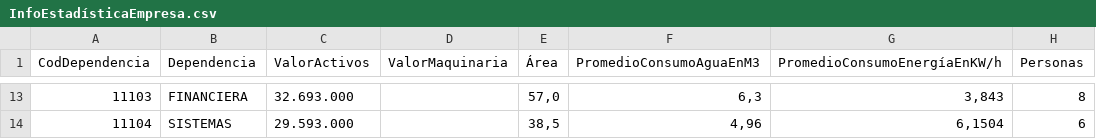
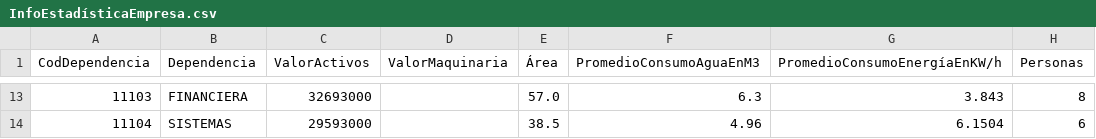
Before and after one commit to SamuelHerrera3/Trabajo-final-analisis-de-datos, a CSV file: carpetaAux/InfoEstadísticaEmpresa.csv, drawn as a sheet; only a part is shown, gaps mark what is left out; the diff covers the shown part only.

Commit message:
fix clean data

```diff
--- a/carpetaAux/InfoEstadísticaEmpresa.csv
+++ b/carpetaAux/InfoEstadísticaEmpresa.csv
@@ -13,2 +13,2 @@ CodDependencia,Dependencia,ValorActivos,ValorMaquinaria,Área,PromedioConsumoAgu
-11103,FINANCIERA, 32.693.000 ,     ," 57,0 ","6,3","3,843",8
-11104,SISTEMAS, 29.593.000 ,     ," 38,5 ","4,96","6,1504",6
+11103,FINANCIERA,32693000,     ,57.0,6.3,3.843,8
+11104,SISTEMAS,29593000,     ,38.5,4.96,6.1504,6
```
Also changed, not shown: 31 edited cells elsewhere in this file, Business/kardex.csv, 4 other files.
